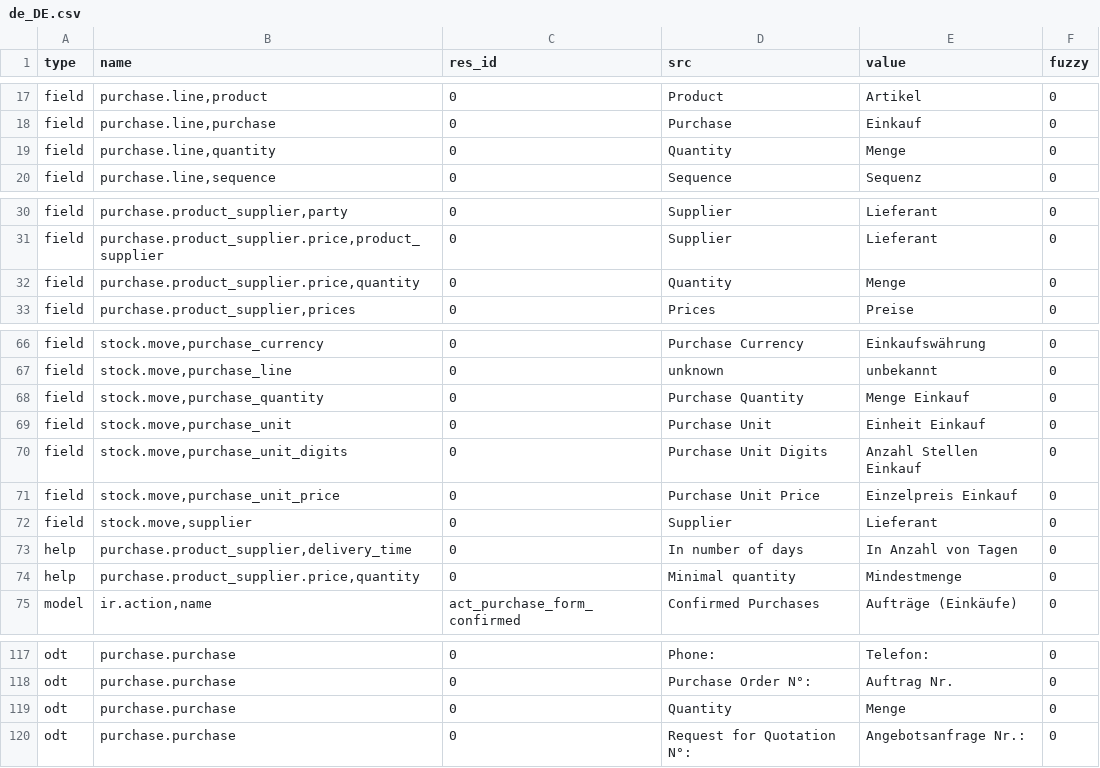
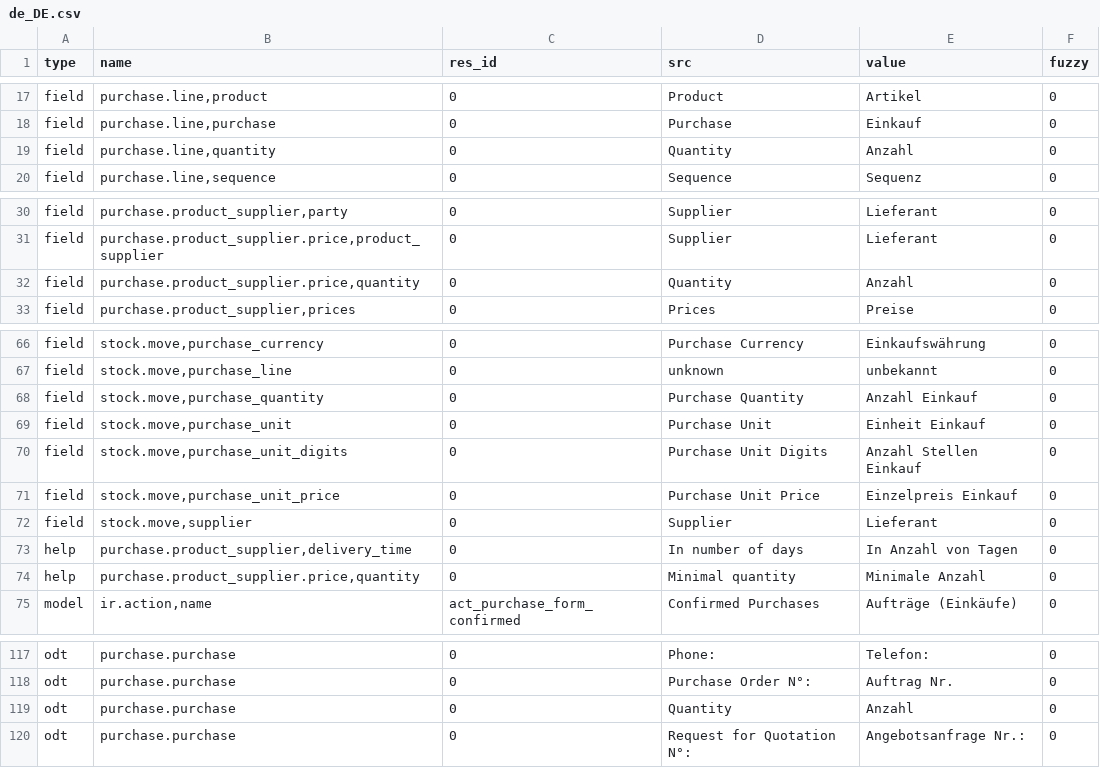
Before and after one commit to tryton/tryton, a CSV file: de_DE.csv, drawn as a sheet; only a part is shown, gaps mark what is left out.

Commit message:
updated translation for de_DE

```diff
--- a/de_DE.csv
+++ b/de_DE.csv
@@ -18,3 +18,3 @@ field,"purchase.line,product",0,Product,Artikel,0
 field,"purchase.line,purchase",0,Purchase,Einkauf,0
-field,"purchase.line,quantity",0,Quantity,Menge,0
+field,"purchase.line,quantity",0,Quantity,Anzahl,0
 field,"purchase.line,sequence",0,Sequence,Sequenz,0
@@ -31,3 +31,3 @@ field,"purchase.product_supplier,party",0,Supplier,Lieferant,0
 field,"purchase.product_supplier.price,product_supplier",0,Supplier,Lieferant,0
-field,"purchase.product_supplier.price,quantity",0,Quantity,Menge,0
+field,"purchase.product_supplier.price,quantity",0,Quantity,Anzahl,0
 field,"purchase.product_supplier,prices",0,Prices,Preise,0
@@ -67,3 +67,3 @@ field,"stock.move,purchase_currency",0,Purchase Currency,Einkaufswährung,0
 field,"stock.move,purchase_line",0,unknown,unbekannt,0
-field,"stock.move,purchase_quantity",0,Purchase Quantity,Menge Einkauf,0
+field,"stock.move,purchase_quantity",0,Purchase Quantity,Anzahl Einkauf,0
 field,"stock.move,purchase_unit",0,Purchase Unit,Einheit Einkauf,0
@@ -73,3 +73,3 @@ field,"stock.move,supplier",0,Supplier,Lieferant,0
 help,"purchase.product_supplier,delivery_time",0,In number of days,In Anzahl von Tagen,0
-help,"purchase.product_supplier.price,quantity",0,Minimal quantity,Mindestmenge,0
+help,"purchase.product_supplier.price,quantity",0,Minimal quantity,Minimale Anzahl,0
 model,"ir.action,name",act_purchase_form_confirmed,Confirmed Purchases,Aufträge (Einkäufe),0
@@ -118,3 +118,3 @@ odt,purchase.purchase,0,Phone:,Telefon:,0
 odt,purchase.purchase,0,Purchase Order N°:,Auftrag Nr. ,0
-odt,purchase.purchase,0,Quantity,Menge,0
+odt,purchase.purchase,0,Quantity,Anzahl,0
 odt,purchase.purchase,0,Request for Quotation N°:,Angebotsanfrage Nr.:,0
```
